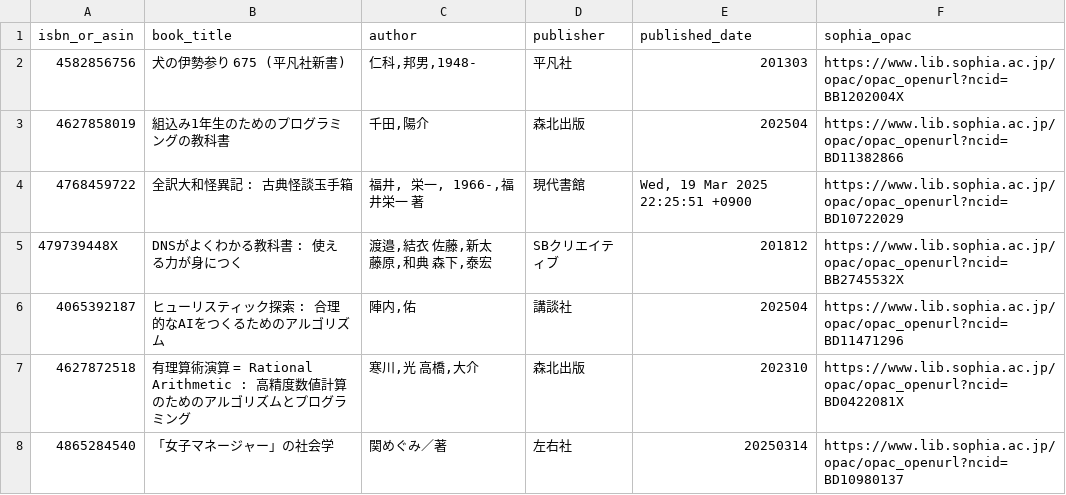
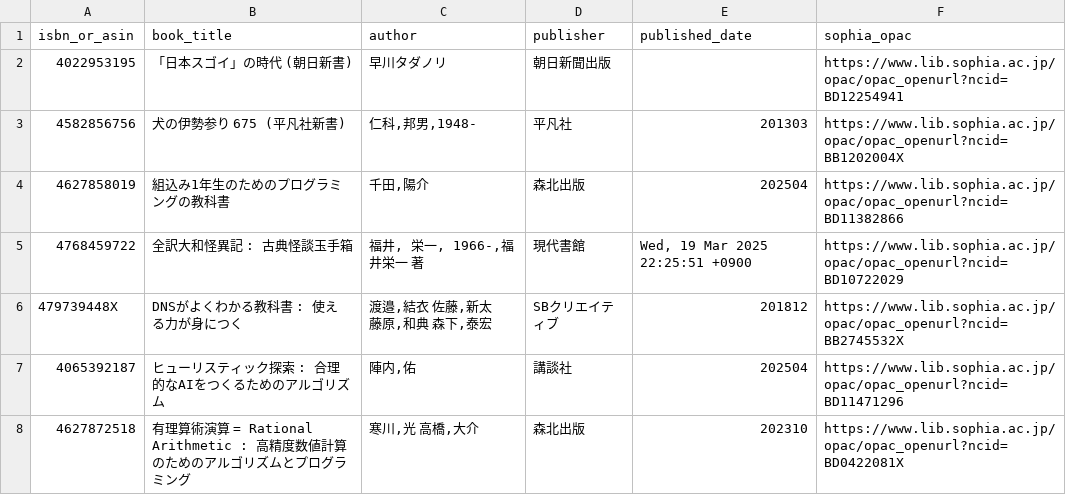
Before and after one commit to stepney141/bookmeter, a CSV file: csv/in_Sophia_but_not_in_UTokyo.csv, drawn as a sheet; only a part is shown; the shorter side is filled out with more unchanged rows.

```diff
--- a/csv/in_Sophia_but_not_in_UTokyo.csv
+++ b/csv/in_Sophia_but_not_in_UTokyo.csv
@@ -1,2 +1,3 @@
 isbn_or_asin,book_title,author,publisher,published_date,sophia_opac
+4022953195,「日本スゴイ」の時代 (朝日新書),早川タダノリ,朝日新聞出版,,https://www.lib.sophia.ac.jp/opac/opac_openurl?ncid=BD12254941
 4582856756,犬の伊勢参り 675 (平凡社新書),"仁科,邦男,1948-",平凡社,201303,https://www.lib.sophia.ac.jp/opac/opac_openurl?ncid=BB1202004X
```
Also changed, not shown: csv/bookmeter_wish_books.csv, csv/in_Sophia.csv, 5 other files.
